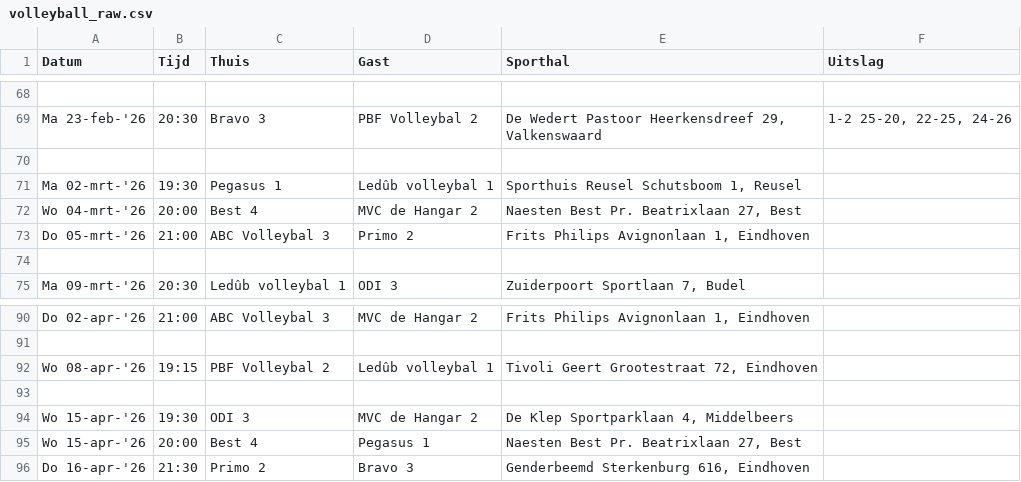
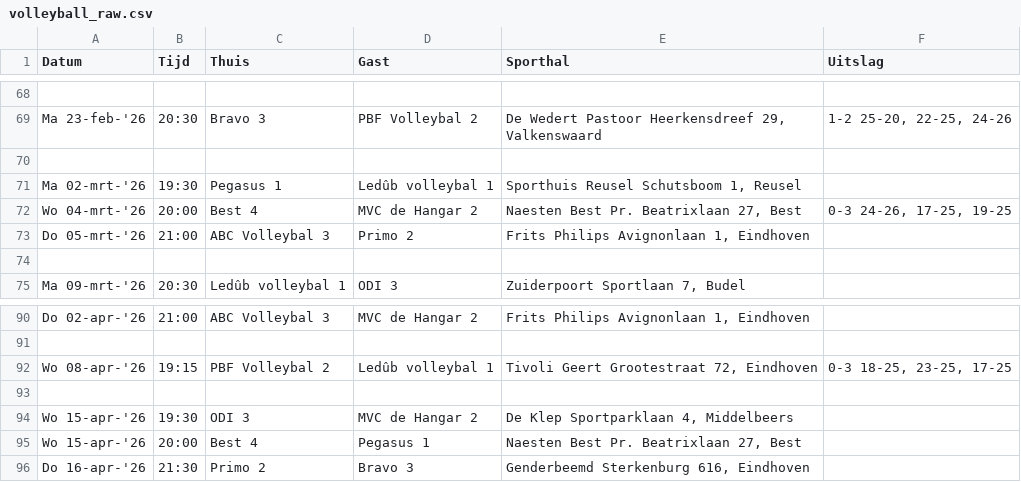
Before and after one commit to AdamMarkovic/volleyball-analytics, a CSV file: data/volleyball_raw.csv, drawn as a sheet; only a part is shown, gaps mark what is left out.

```diff
--- a/data/volleyball_raw.csv
+++ b/data/volleyball_raw.csv
@@ -71,3 +71,3 @@ Ma 23-feb-'26,20:30,Bravo 3,PBF Volleybal 2,"De Wedert  Pastoor Heerkensdreef 29
 Ma 02-mrt-'26,19:30,Pegasus 1,Ledûb volleybal 1,"Sporthuis Reusel  Schutsboom 1, Reusel",
-Wo 04-mrt-'26,20:00,Best 4,MVC de Hangar 2,"Naesten Best  Pr. Beatrixlaan 27, Best",
+Wo 04-mrt-'26,20:00,Best 4,MVC de Hangar 2,"Naesten Best  Pr. Beatrixlaan 27, Best","0-3 24-26, 17-25, 19-25"
 Do 05-mrt-'26,21:00,ABC Volleybal 3,Primo 2,"Frits Philips  Avignonlaan 1, Eindhoven",
@@ -91,3 +91,3 @@ Do 02-apr-'26,21:00,ABC Volleybal 3,MVC de Hangar 2,"Frits Philips  Avignonlaan
 ,,,,,
-Wo 08-apr-'26,19:15,PBF Volleybal 2,Ledûb volleybal 1,"Tivoli  Geert Grootestraat 72, Eindhoven",
+Wo 08-apr-'26,19:15,PBF Volleybal 2,Ledûb volleybal 1,"Tivoli  Geert Grootestraat 72, Eindhoven","0-3 18-25, 23-25, 17-25"
 ,,,,,
```
Also changed, not shown: data/league_standings.csv, data/volleyball_clean.csv.
